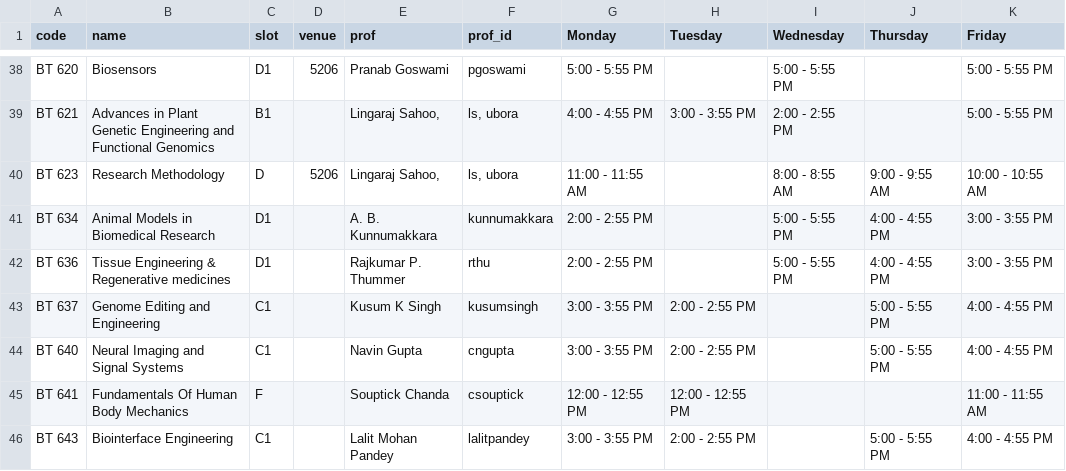
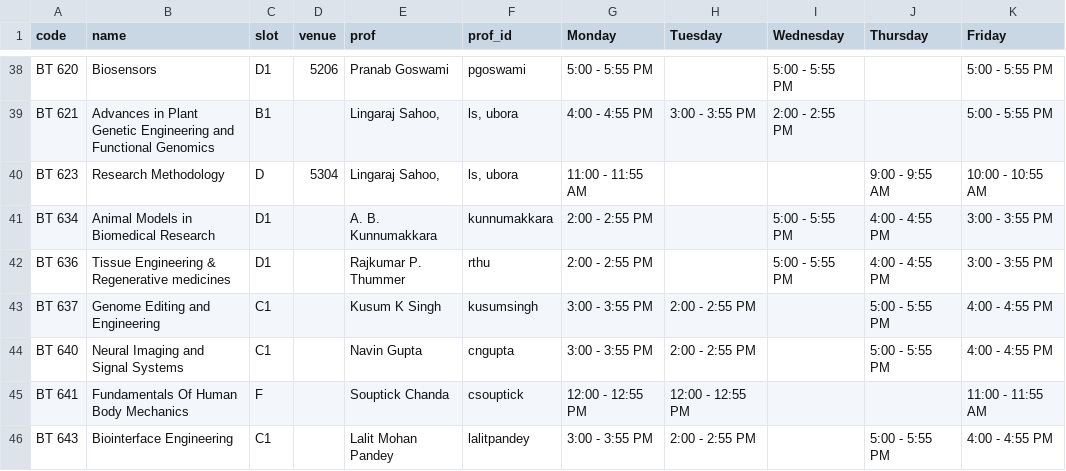
Before and after one commit to swciitg/smart-timetable, a CSV file: data/courses_csv.csv, drawn as a sheet; only a part is shown, gaps mark what is left out.

Commit message:
Update courses_csv.csv

```diff
--- a/data/courses_csv.csv
+++ b/data/courses_csv.csv
@@ -39,3 +39,3 @@ BT 620,Biosensors,D1,5206,Pranab Goswami,pgoswami,5:00 - 5:55 PM,,5:00 - 5:55 PM
 BT 621,Advances in Plant Genetic Engineering and Functional Genomics,B1,,"Lingaraj Sahoo,","ls, ubora",4:00 - 4:55 PM,3:00 - 3:55 PM,2:00 - 2:55 PM,,5:00 - 5:55 PM
-BT 623,Research Methodology,D,5206,"Lingaraj Sahoo,","ls, ubora",11:00 - 11:55 AM,,8:00 - 8:55 AM,9:00 - 9:55 AM,10:00 - 10:55 AM
+BT 623,Research Methodology,D,5304,"Lingaraj Sahoo,","ls, ubora",11:00 - 11:55 AM,,,9:00 - 9:55 AM,10:00 - 10:55 AM
 BT 634,Animal Models in Biomedical Research,D1,,A. B. Kunnumakkara,kunnumakkara,2:00 - 2:55 PM,,5:00 - 5:55 PM,4:00 - 4:55 PM,3:00 - 3:55 PM
```
